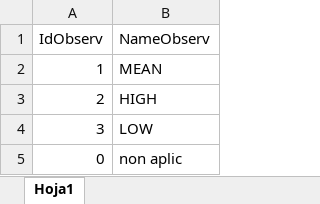
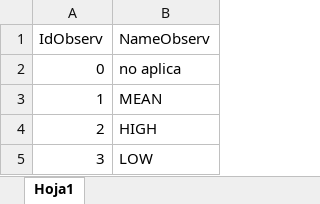
Before and after one commit to miquelcampaner/webcomm, an Excel workbook: auxfiles/observa.xlsx, sheet Hoja1, drawn as a sheet; values as stored, in another font and other column widths than the file's, no borders; removed rows and columns are numbered as before the commit, all else as after; the diff names each change by its address in the sheet, - before the commit and + after, or states it on an @@ line.

```diff
--- a/auxfiles/observa.xlsx (sheet Hoja1)
+++ b/auxfiles/observa.xlsx (sheet Hoja1)
+row 2: 0 | no aplica
-row 5: 0 | non aplic
```
Also changed, not shown: auxfiles/delicond.xlsx, auxfiles/geodel.xlsx, 9 other files.
